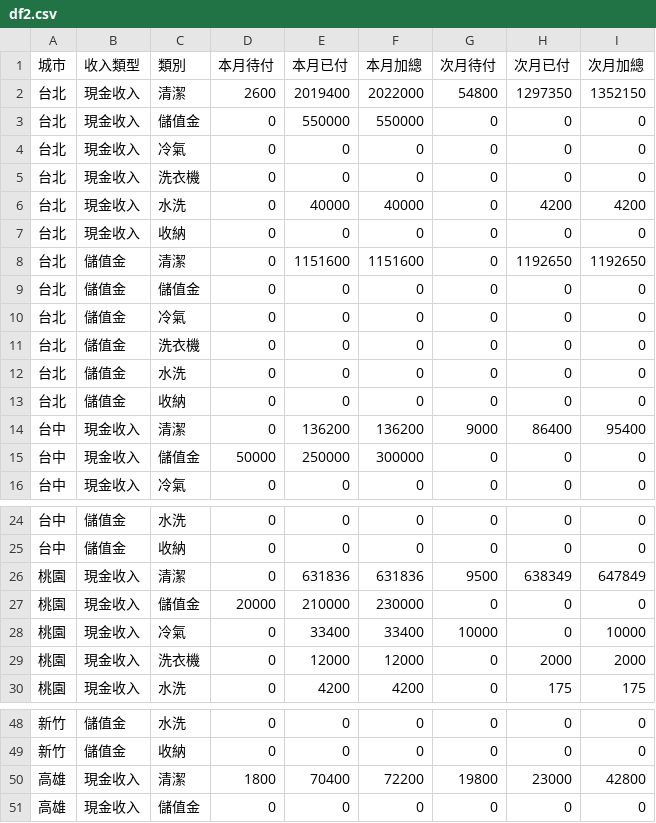
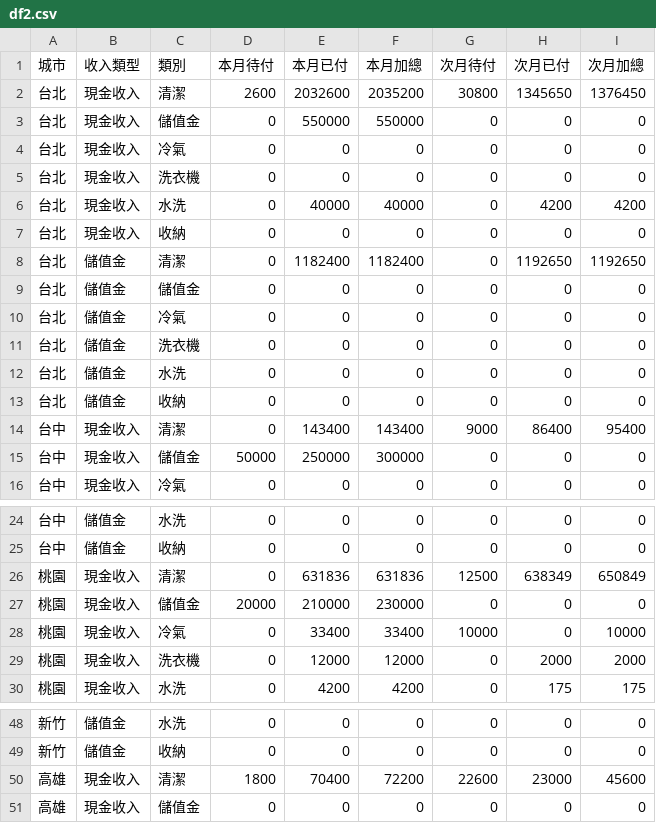
Before and after one commit to jenny-smart/tool-system, a CSV file: dashboard_data/latest/df2.csv, drawn as a sheet; only a part is shown, gaps mark what is left out; the diff covers the shown part only.

```diff
--- a/dashboard_data/latest/df2.csv
+++ b/dashboard_data/latest/df2.csv
@@ -1,3 +1,3 @@
 城市,收入類型,類別,本月待付,本月已付,本月加總,次月待付,次月已付,次月加總
-台北,現金收入,清潔,2600,2019400,2022000,54800,1297350,1352150
+台北,現金收入,清潔,2600,2032600,2035200,30800,1345650,1376450
 台北,現金收入,儲值金,0,550000,550000,0,0,0
@@ -7,3 +7,3 @@
 台北,現金收入,收納,0,0,0,0,0,0
-台北,儲值金,清潔,0,1151600,1151600,0,1192650,1192650
+台北,儲值金,清潔,0,1182400,1182400,0,1192650,1192650
 台北,儲值金,儲值金,0,0,0,0,0,0
@@ -13,3 +13,3 @@
 台北,儲值金,收納,0,0,0,0,0,0
-台中,現金收入,清潔,0,136200,136200,9000,86400,95400
+台中,現金收入,清潔,0,143400,143400,9000,86400,95400
 台中,現金收入,儲值金,50000,250000,300000,0,0,0
@@ -25,3 +25,3 @@
 台中,儲值金,收納,0,0,0,0,0,0
-桃園,現金收入,清潔,0,631836,631836,9500,638349,647849
+桃園,現金收入,清潔,0,631836,631836,12500,638349,650849
 桃園,現金收入,儲值金,20000,210000,230000,0,0,0
@@ -49,3 +49,3 @@
 新竹,儲值金,收納,0,0,0,0,0,0
-高雄,現金收入,清潔,1800,70400,72200,19800,23000,42800
+高雄,現金收入,清潔,1800,70400,72200,22600,23000,45600
 高雄,現金收入,儲值金,0,0,0,0,0,0
```
Also changed, not shown: 2 edited cells elsewhere in this file, dashboard_data/latest/daily_df.csv, dashboard_data/latest/df1.csv, 6 other files.
